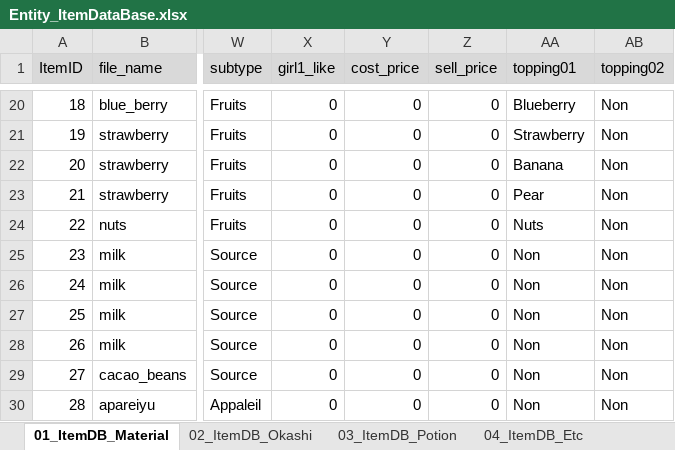
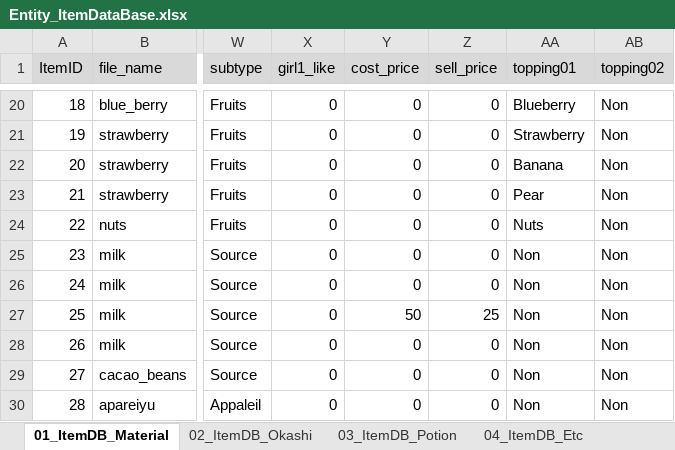
Before and after one commit to matoarita/Okashi_Atlier2, an Excel workbook: Assets/Excel_Data/Entity_ItemDataBase.xlsx, sheet 01_ItemDB_Material, drawn as a sheet; only a part is shown, gaps mark what is left out; values as stored, in another font and other column widths than the file's, no borders; the diff names each change by its address in the sheet, - before the commit and + after, or states it on an @@ line.

```diff
--- a/Assets/Excel_Data/Entity_ItemDataBase.xlsx (sheet 01_ItemDB_Material)
+++ b/Assets/Excel_Data/Entity_ItemDataBase.xlsx (sheet 01_ItemDB_Material)
-Y27 (cost_price): 0
+Y27 (cost_price): 50
-Z27 (sell_price): 0
+Z27 (sell_price): 25
```
Also changed, not shown: sheet 03_ItemDB_Potion, Assets/Excel_Data/Entity_matplaceItemDataBase.xlsx, 33 other files.
